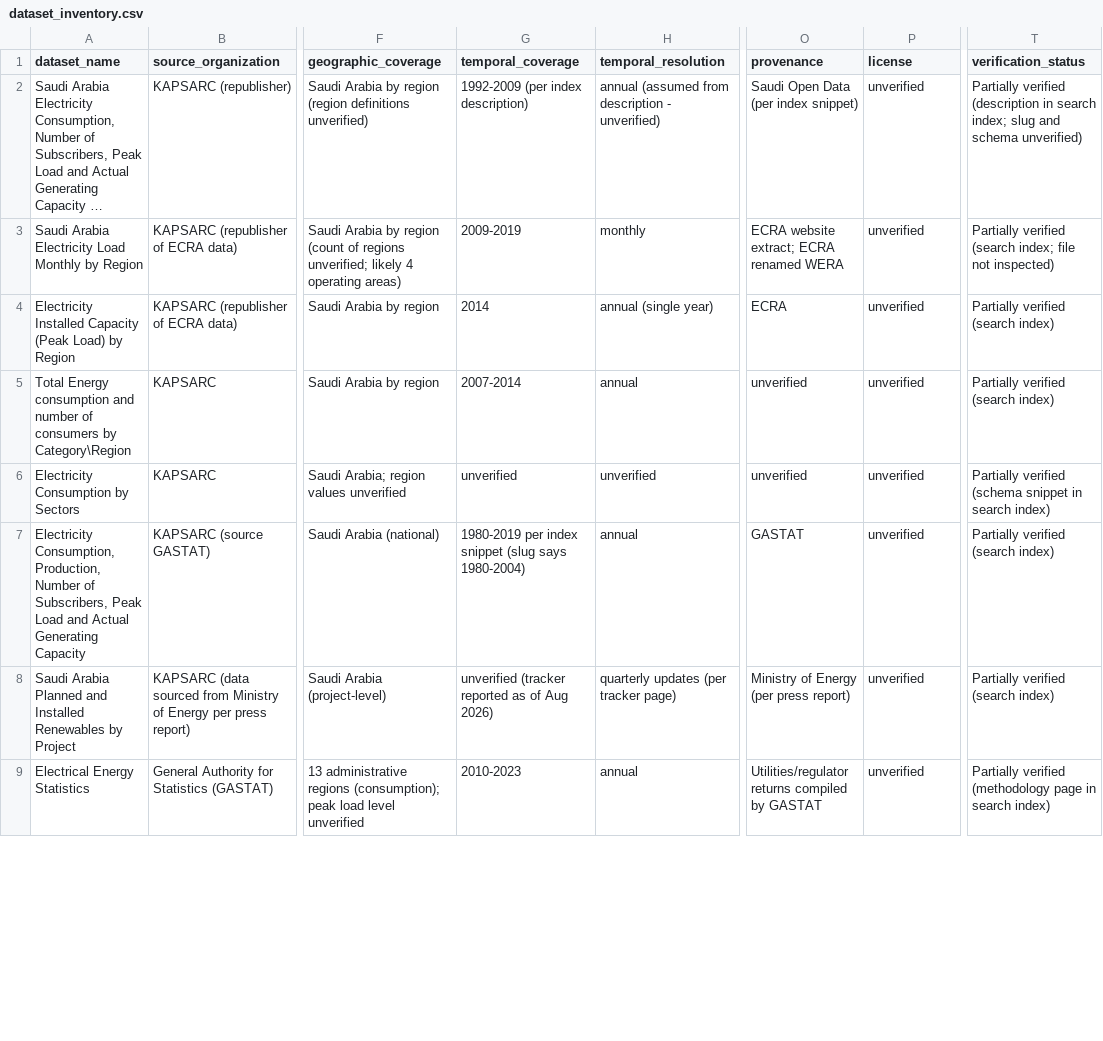
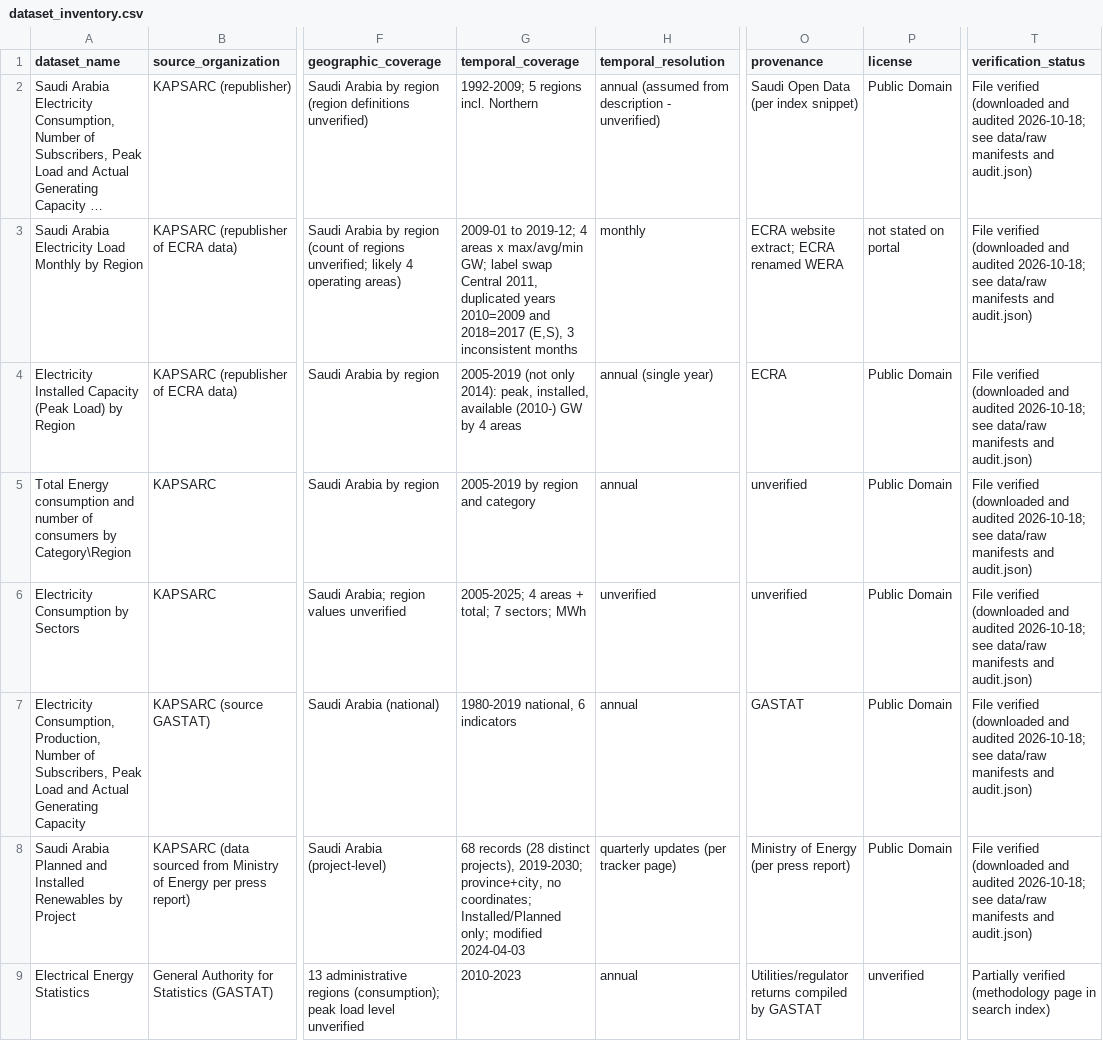
Before and after one commit to mdtabrez-hub/KSA-energy, a CSV file: data/inventory/dataset_inventory.csv, drawn as a sheet; only a part is shown, gaps mark what is left out; long unchanged cells end in …; the diff covers the shown part only; the diff names each change by its address in the sheet, - before the commit and + after, or states it on an @@ line.

```diff
--- a/data/inventory/dataset_inventory.csv
+++ b/data/inventory/dataset_inventory.csv
-G2 (temporal_coverage): 1992-2009 (per index description)
+G2 (temporal_coverage): 1992-2009; 5 regions incl. Northern
-P2 (license): unverified
+P2 (license): Public Domain
-T2 (verification_status): Partially verified (description in search index; slug and schema unverified)
+T2 (verification_status): File verified (downloaded and audited 2026-10-18; see data/raw manifests and audit.json)
-G3 (temporal_coverage): 2009-2019
+G3 (temporal_coverage): 2009-01 to 2019-12; 4 areas x max/avg/min GW; label swap Central 2011, duplicated years 2010=2009 and 2018=2017 (E,S), 3 inconsistent months
-P3 (license): unverified
+P3 (license): not stated on portal
-T3 (verification_status): Partially verified (search index; file not inspected)
+T3 (verification_status): File verified (downloaded and audited 2026-10-18; see data/raw manifests and audit.json)
-G4 (temporal_coverage): 2014
+G4 (temporal_coverage): 2005-2019 (not only 2014): peak, installed, available (2010-) GW by 4 areas
-P4:P8 (license): unverified
+P4:P8 (license): Public Domain
-T4:T5 (verification_status): Partially verified (search index)
+T4:T5 (verification_status): File verified (downloaded and audited 2026-10-18; see data/raw manifests and audit.json)
-G5 (temporal_coverage): 2007-2014
+G5 (temporal_coverage): 2005-2019 by region and category
-G6 (temporal_coverage): unverified
+G6 (temporal_coverage): 2005-2025; 4 areas + total; 7 sectors; MWh
-T6 (verification_status): Partially verified (schema snippet in search index)
+T6 (verification_status): File verified (downloaded and audited 2026-10-18; see data/raw manifests and audit.json)
-G7 (temporal_coverage): 1980-2019 per index snippet (slug says 1980-2004)
+G7 (temporal_coverage): 1980-2019 national, 6 indicators
-T7:T8 (verification_status): Partially verified (search index)
+T7:T8 (verification_status): File verified (downloaded and audited 2026-10-18; see data/raw manifests and audit.json)
-G8 (temporal_coverage): unverified (tracker reported as of Aug 2026)
+G8 (temporal_coverage): 68 records (28 distinct projects), 2019-2030; province+city, no coordinates; Installed/Planned only; modified 2024-04-03
```
Also changed, not shown: 35 edited cells elsewhere in this file, 46 other files.
